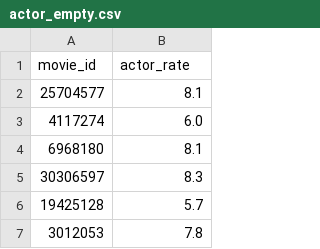
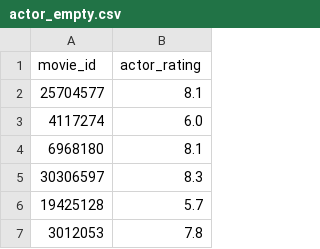
Before and after one commit to xuyou1999/ML_Final_Project_Code, a CSV file: data/actor_empty.csv, drawn as a sheet; only a part is shown.

```diff
--- a/data/actor_empty.csv
+++ b/data/actor_empty.csv
@@ -1,2 +1,2 @@
-movie_id,actor_rate
+movie_id,actor_rating
 25704577,8.1
```
Also changed, not shown: data/actor_pred_avg.csv, data/director_empty.csv, 14 other files.
